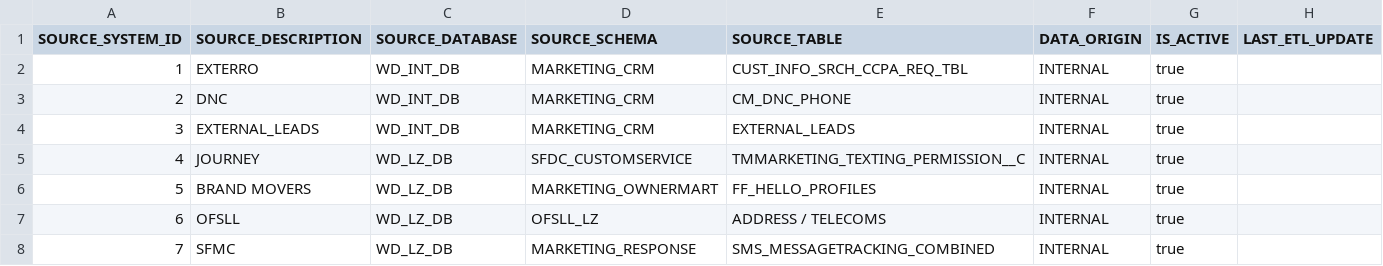
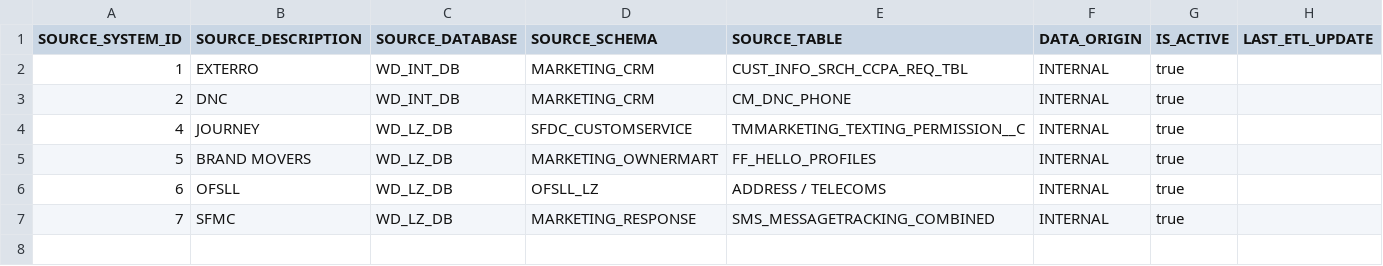
Before and after one commit to CG-TNL/Consumer_Preferences, a CSV file: seeds/consumer_preference_sources_dbt.csv, drawn as a sheet.

Commit message:
Remove EXTERNAL_LEADS from consumer preference sources
Removed EXTERNAL_LEADS entry from consumer preference sources.

```diff
--- a/seeds/consumer_preference_sources_dbt.csv
+++ b/seeds/consumer_preference_sources_dbt.csv
@@ -3,3 +3,2 @@ SOURCE_SYSTEM_ID,SOURCE_DESCRIPTION,SOURCE_DATABASE,SOURCE_SCHEMA,SOURCE_TABLE,D
 2,DNC,WD_INT_DB,MARKETING_CRM,CM_DNC_PHONE,INTERNAL,true,
-3,EXTERNAL_LEADS,WD_INT_DB,MARKETING_CRM,EXTERNAL_LEADS,INTERNAL,true,
 4,JOURNEY,WD_LZ_DB,SFDC_CUSTOMSERVICE,TMMARKETING_TEXTING_PERMISSION__C,INTERNAL,true,
```
